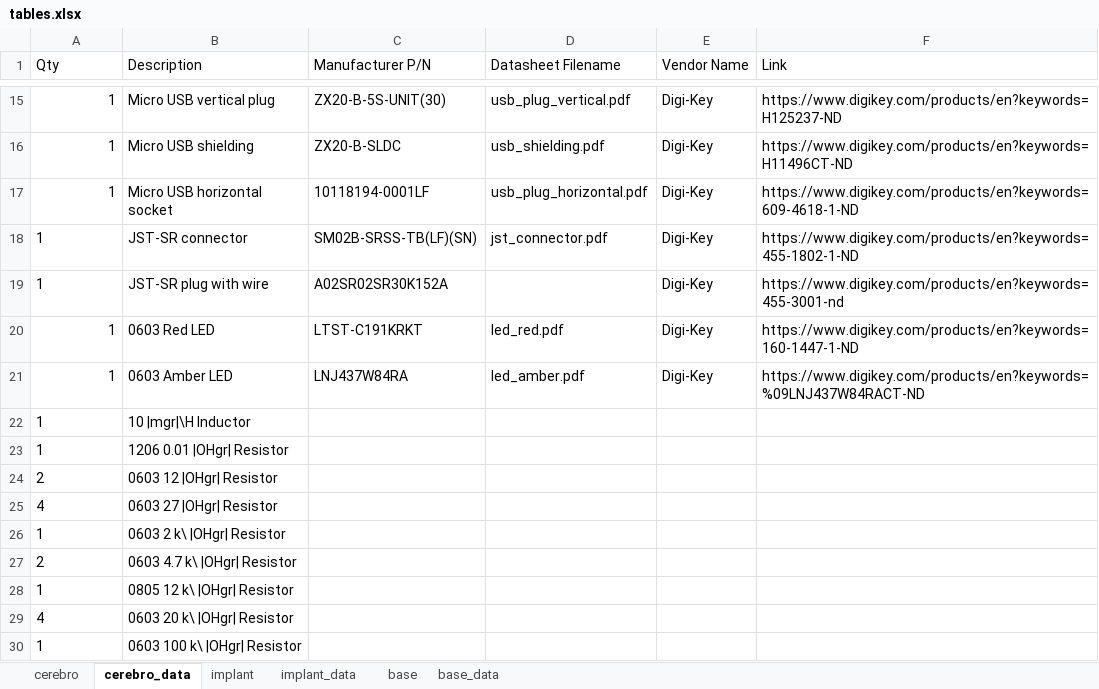
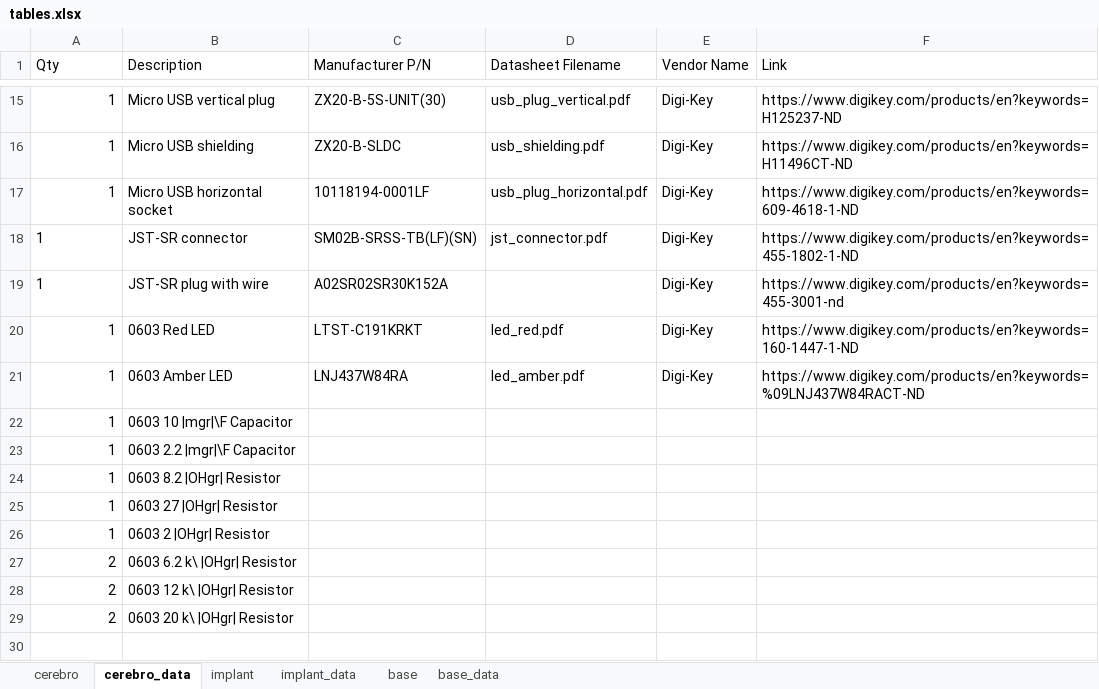
Before and after one commit to Karpova-Lab/cerebro, an Excel workbook: Documentation_src/source/Hardware/tables.xlsx, sheet cerebro_data, drawn as a sheet; only a part is shown, gaps mark what is left out; values as stored, in another font and other column widths than the file's, no borders; removed rows and columns are numbered as before the commit, all else as after; the diff names each change by its address in the sheet, - before the commit and + after, or states it on an @@ line.

```diff
--- a/Documentation_src/source/Hardware/tables.xlsx (sheet cerebro_data)
+++ b/Documentation_src/source/Hardware/tables.xlsx (sheet cerebro_data)
-A22 alignment: left
+A22 alignment: right
-B22 (Description): 10 |mgr|\H Inductor
+B22 (Description): 0603 10 |mgr|\F Capacitor
+row 23: 1 | 0603 2.2 |mgr|\F Capacitor
-A24 alignment: left
+A24 alignment: right
-B24 (Description): 1206 0.01 |OHgr| Resistor
+B24 (Description): 0603 8.2 |OHgr| Resistor
-row 24: 2 | 0603 12 |OHgr| Resistor
-A25 (Qty): 4
+A25 (Qty): 1
-A26:A27 alignment: left
+A26:A27 alignment: right
-B26 (Description): 0603 2 k\ |OHgr| Resistor
+B26 (Description): 0603 2 |OHgr| Resistor
-B27 (Description): 0603 4.7 k\ |OHgr| Resistor
+B27 (Description): 0603 6.2 k\ |OHgr| Resistor
-row 28: 1 | 0805 12 k\ |OHgr| Resistor
+row 28: 2 | 0603 12 k\ |OHgr| Resistor
-A29 (Qty): 4
+A29 (Qty): 2
-row 30: 1 | 0603 100 k\ |OHgr| Resistor
```
Also changed, not shown: sheet cerebro, sheet implant, sheet base, sheet implant_data, formulas that keep their value, 25 other files.
